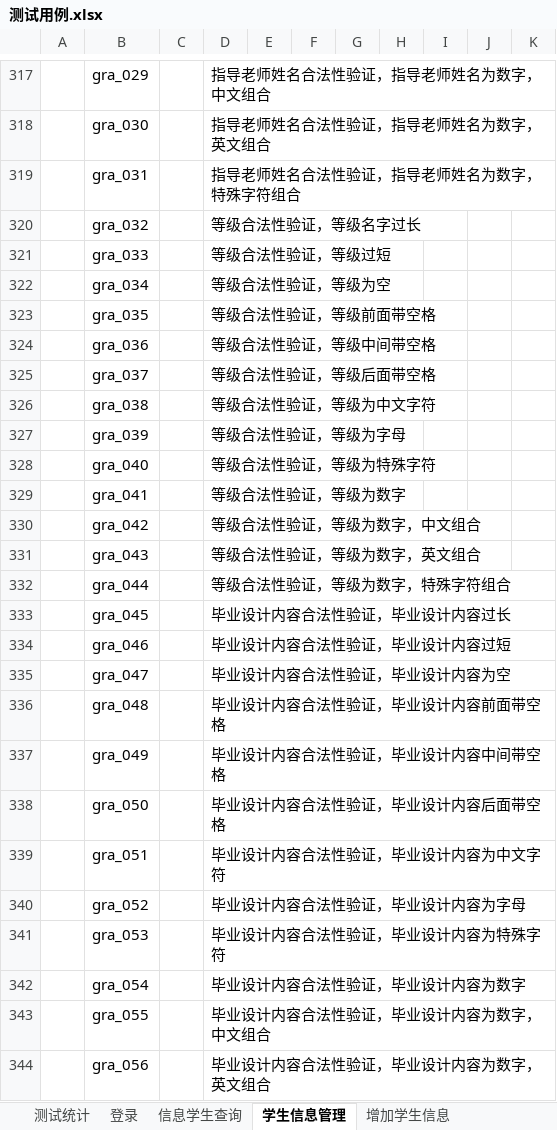
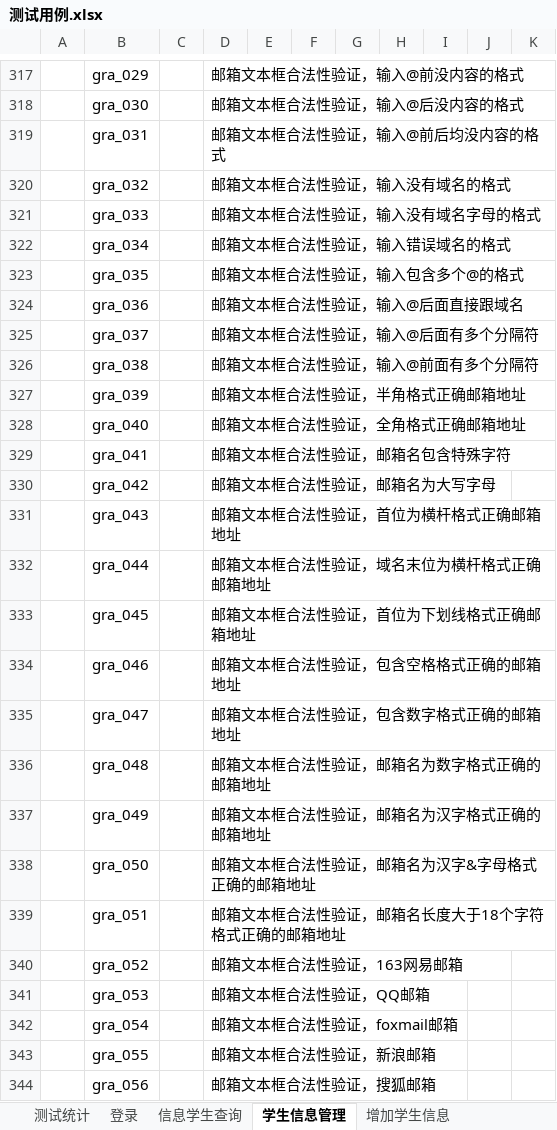
Before and after one commit to G2Bent/-, an Excel workbook: 测试用例.xlsx, sheet 学生信息管理, drawn as a sheet; only a part is shown, gaps mark what is left out; values as stored, in another font and other column widths than the file's, no borders; the diff covers the shown part only; the diff names each change by its address in the sheet, - before the commit and + after, or states it on an @@ line.

```diff
--- a/测试用例.xlsx (sheet 学生信息管理)
+++ b/测试用例.xlsx (sheet 学生信息管理)
-D317: 指导老师姓名合法性验证，指导老师姓名为数字，中文组合
+D317: 邮箱文本框合法性验证，输入@前没内容的格式
-D318: 指导老师姓名合法性验证，指导老师姓名为数字，英文组合
+D318: 邮箱文本框合法性验证，输入@后没内容的格式
-D319: 指导老师姓名合法性验证，指导老师姓名为数字，特殊字符组合
+D319: 邮箱文本框合法性验证，输入@前后均没内容的格式
-D320: 等级合法性验证，等级名字过长
+D320: 邮箱文本框合法性验证，输入没有域名的格式
-D321: 等级合法性验证，等级过短
+D321: 邮箱文本框合法性验证，输入没有域名字母的格式
-D322: 等级合法性验证，等级为空
+D322: 邮箱文本框合法性验证，输入错误域名的格式
-D323: 等级合法性验证，等级前面带空格
+D323: 邮箱文本框合法性验证，输入包含多个@的格式
-D324: 等级合法性验证，等级中间带空格
+D324: 邮箱文本框合法性验证，输入@后面直接跟域名
-D325: 等级合法性验证，等级后面带空格
+D325: 邮箱文本框合法性验证，输入@后面有多个分隔符
-D326: 等级合法性验证，等级为中文字符
+D326: 邮箱文本框合法性验证，输入@前面有多个分隔符
-D327: 等级合法性验证，等级为字母
+D327: 邮箱文本框合法性验证，半角格式正确邮箱地址
-D328: 等级合法性验证，等级为特殊字符
+D328: 邮箱文本框合法性验证，全角格式正确邮箱地址
-D329: 等级合法性验证，等级为数字
+D329: 邮箱文本框合法性验证，邮箱名包含特殊字符
-D330: 等级合法性验证，等级为数字，中文组合
+D330: 邮箱文本框合法性验证，邮箱名为大写字母
-D331: 等级合法性验证，等级为数字，英文组合
+D331: 邮箱文本框合法性验证，首位为横杆格式正确邮箱地址
-D332: 等级合法性验证，等级为数字，特殊字符组合
+D332: 邮箱文本框合法性验证，域名末位为横杆格式正确邮箱地址
-D333: 毕业设计内容合法性验证，毕业设计内容过长
+D333: 邮箱文本框合法性验证，首位为下划线格式正确邮箱地址
-D334: 毕业设计内容合法性验证，毕业设计内容过短
+D334: 邮箱文本框合法性验证，包含空格格式正确的邮箱地址
-D335: 毕业设计内容合法性验证，毕业设计内容为空
+D335: 邮箱文本框合法性验证，包含数字格式正确的邮箱地址
-D336: 毕业设计内容合法性验证，毕业设计内容前面带空格
+D336: 邮箱文本框合法性验证，邮箱名为数字格式正确的邮箱地址
-D337: 毕业设计内容合法性验证，毕业设计内容中间带空格
+D337: 邮箱文本框合法性验证，邮箱名为汉字格式正确的邮箱地址
-D338: 毕业设计内容合法性验证，毕业设计内容后面带空格
+D338: 邮箱文本框合法性验证，邮箱名为汉字&字母格式正确的邮箱地址
-D339: 毕业设计内容合法性验证，毕业设计内容为中文字符
+D339: 邮箱文本框合法性验证，邮箱名长度大于18个字符格式正确的邮箱地址
-D340: 毕业设计内容合法性验证，毕业设计内容为字母
+D340: 邮箱文本框合法性验证，163网易邮箱
-D341: 毕业设计内容合法性验证，毕业设计内容为特殊字符
+D341: 邮箱文本框合法性验证，QQ邮箱
-D342: 毕业设计内容合法性验证，毕业设计内容为数字
+D342: 邮箱文本框合法性验证，foxmail邮箱
-D343: 毕业设计内容合法性验证，毕业设计内容为数字，中文组合
+D343: 邮箱文本框合法性验证，新浪邮箱
-D344: 毕业设计内容合法性验证，毕业设计内容为数字，英文组合
+D344: 邮箱文本框合法性验证，搜狐邮箱
```
Also changed, not shown: 84 added rows and 29 edited cells elsewhere in this sheet, sheet 增加学生信息.
